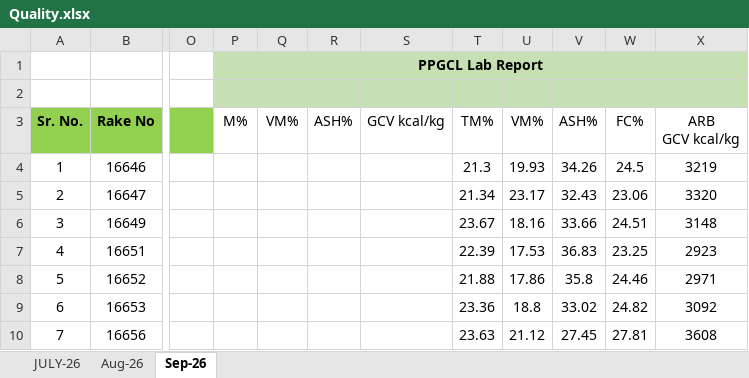
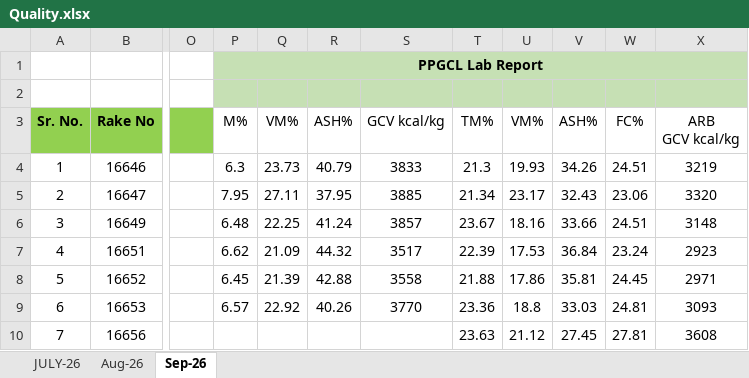
Before and after one commit to eternalethereal43/PPGCL-Dashboard, an Excel workbook: Quality.xlsx, sheet Sep-26, drawn as a sheet; only a part is shown, gaps mark what is left out; values as stored, in another font and other column widths than the file's, no borders; the diff covers the shown part only; the diff names each change by its address in the sheet, - before the commit and + after, or states it on an @@ line.

```diff
--- a/Quality.xlsx (sheet Sep-26)
+++ b/Quality.xlsx (sheet Sep-26)
-P4 (M%): (empty)
+P4 (M%): 6.3
-Q4 (VM%): (empty)
+Q4 (VM%): 23.73
-R4 (ASH%): (empty)
+R4 (ASH%): 40.79
-S4 (GCV kcal/kg): (empty)
+S4 (GCV kcal/kg): 3833
-W4 (FC%): 24.5
+W4 (FC%): 24.51
-P5 (M%): (empty)
+P5 (M%): 7.95
-Q5 (VM%): (empty)
+Q5 (VM%): 27.11
-R5 (ASH%): (empty)
+R5 (ASH%): 37.95
-S5 (GCV kcal/kg): (empty)
+S5 (GCV kcal/kg): 3885
-P6 (M%): (empty)
+P6 (M%): 6.48
-Q6 (VM%): (empty)
+Q6 (VM%): 22.25
-R6 (ASH%): (empty)
+R6 (ASH%): 41.24
-S6 (GCV kcal/kg): (empty)
+S6 (GCV kcal/kg): 3857
-P7 (M%): (empty)
+P7 (M%): 6.62
-Q7 (VM%): (empty)
+Q7 (VM%): 21.09
-R7 (ASH%): (empty)
+R7 (ASH%): 44.32
-S7 (GCV kcal/kg): (empty)
+S7 (GCV kcal/kg): 3517
-V7 (ASH%): 36.83
+V7 (ASH%): 36.84
-W7 (FC%): 23.25
+W7 (FC%): 23.24
-P8 (M%): (empty)
+P8 (M%): 6.45
-Q8 (VM%): (empty)
+Q8 (VM%): 21.39
-R8 (ASH%): (empty)
+R8 (ASH%): 42.88
-S8 (GCV kcal/kg): (empty)
+S8 (GCV kcal/kg): 3558
-V8 (ASH%): 35.8
+V8 (ASH%): 35.81
-W8 (FC%): 24.46
+W8 (FC%): 24.45
-P9 (M%): (empty)
+P9 (M%): 6.57
-Q9 (VM%): (empty)
+Q9 (VM%): 22.92
-R9 (ASH%): (empty)
+R9 (ASH%): 40.26
-S9 (GCV kcal/kg): (empty)
+S9 (GCV kcal/kg): 3770
-V9 (ASH%): 33.02
+V9 (ASH%): 33.03
-W9 (FC%): 24.82
+W9 (FC%): 24.81
-X9 (ARB GCV kcal/kg): 3092
+X9 (ARB GCV kcal/kg): 3093
```
Also changed, not shown: 15 added rows, 31 edited cells and cell formats elsewhere in this sheet, sheet Aug-26, Freight_data.xlsx.
